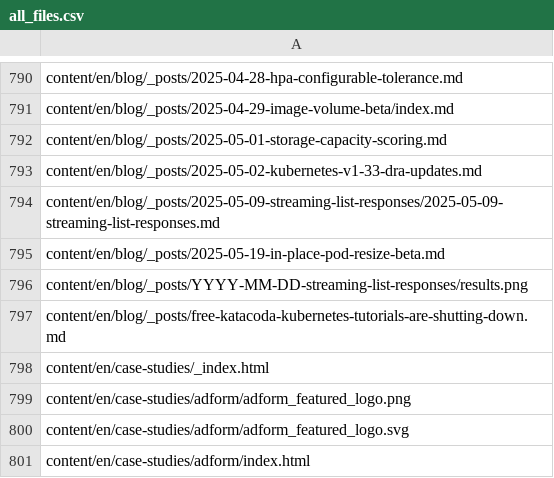
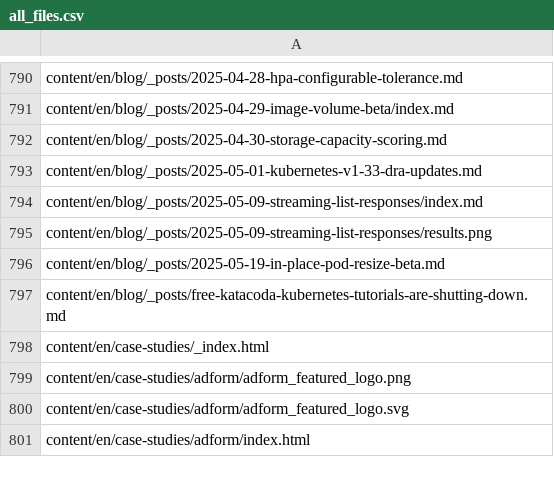
Before and after one commit to kfess/kube-website-i18n, a CSV file: data/master/languages/en/all_files.csv, drawn as a sheet; only a part is shown, gaps mark what is left out.

```diff
--- a/data/master/languages/en/all_files.csv
+++ b/data/master/languages/en/all_files.csv
@@ -791,7 +791,7 @@ content/en/blog/_posts/2025-04-28-hpa-configurable-tolerance.md
 content/en/blog/_posts/2025-04-29-image-volume-beta/index.md
-content/en/blog/_posts/2025-05-01-storage-capacity-scoring.md
-content/en/blog/_posts/2025-05-02-kubernetes-v1-33-dra-updates.md
-content/en/blog/_posts/2025-05-09-streaming-list-responses/2025-05-09-streaming-list-responses.md
+content/en/blog/_posts/2025-04-30-storage-capacity-scoring.md
+content/en/blog/_posts/2025-05-01-kubernetes-v1-33-dra-updates.md
+content/en/blog/_posts/2025-05-09-streaming-list-responses/index.md
+content/en/blog/_posts/2025-05-09-streaming-list-responses/results.png
 content/en/blog/_posts/2025-05-19-in-place-pod-resize-beta.md
-content/en/blog/_posts/YYYY-MM-DD-streaming-list-responses/results.png
 content/en/blog/_posts/free-katacoda-kubernetes-tutorials-are-shutting-down.md
```
Also changed, not shown: data/master/languages/hi/all_files.csv, data/master/languages/zh-cn/all_files.csv, 6 other files.
